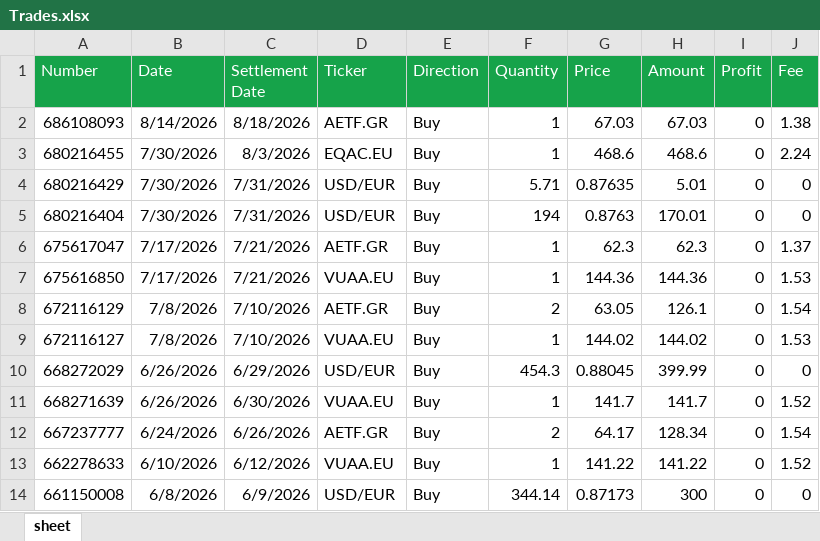
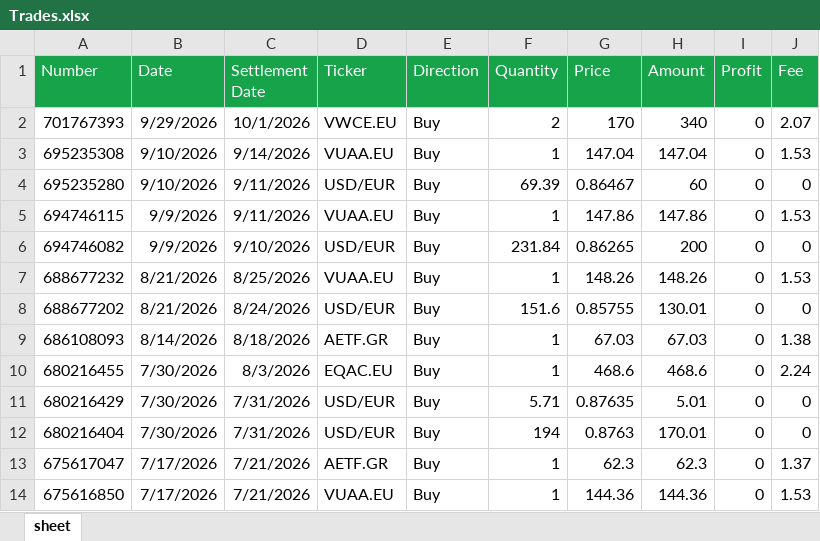
Before and after one commit to detandreas/My-Portfolio-Tracker, an Excel workbook: assets/Trades.xlsx, sheet sheet, drawn as a sheet; only a part is shown; the shorter side is filled out with more unchanged rows; values as stored, in another font and other column widths than the file's, no borders; the diff names each change by its address in the sheet, - before the commit and + after, or states it on an @@ line.

Commit message:
Add new ticker

```diff
--- a/assets/Trades.xlsx (sheet sheet)
+++ b/assets/Trades.xlsx (sheet sheet)
+row 2: 701767393 | 9/29/2026 | 10/1/2026 | VWCE.EU | Buy | 2 | 170 | 340 | 0 | 2.07
+row 3: 695235308 | 9/10/2026 | 9/14/2026 | VUAA.EU | Buy | 1 | 147.04 | 147.04 | 0 | 1.53
+row 4: 695235280 | 9/10/2026 | 9/11/2026 | USD/EUR | Buy | 69.39 | 0.86467 | 60 | 0 | 0
+row 5: 694746115 | 9/9/2026 | 9/11/2026 | VUAA.EU | Buy | 1 | 147.86 | 147.86 | 0 | 1.53
+row 6: 694746082 | 9/9/2026 | 9/10/2026 | USD/EUR | Buy | 231.84 | 0.86265 | 200 | 0 | 0
+row 7: 688677232 | 8/21/2026 | 8/25/2026 | VUAA.EU | Buy | 1 | 148.26 | 148.26 | 0 | 1.53
+row 8: 688677202 | 8/21/2026 | 8/24/2026 | USD/EUR | Buy | 151.6 | 0.85755 | 130.01 | 0 | 0
```
Also changed, not shown: assets/Book3.xlsx, 1 other file.
